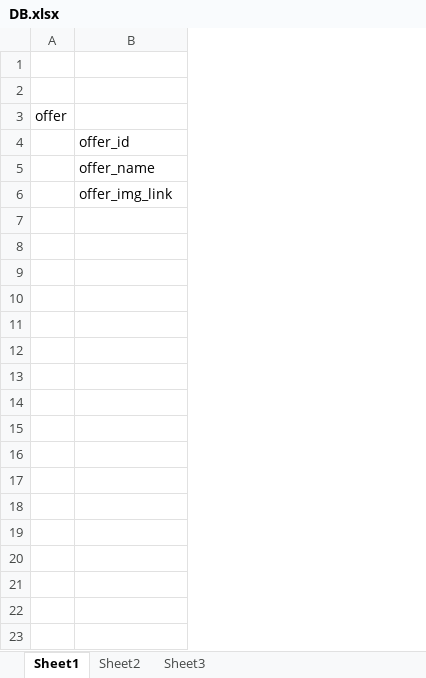
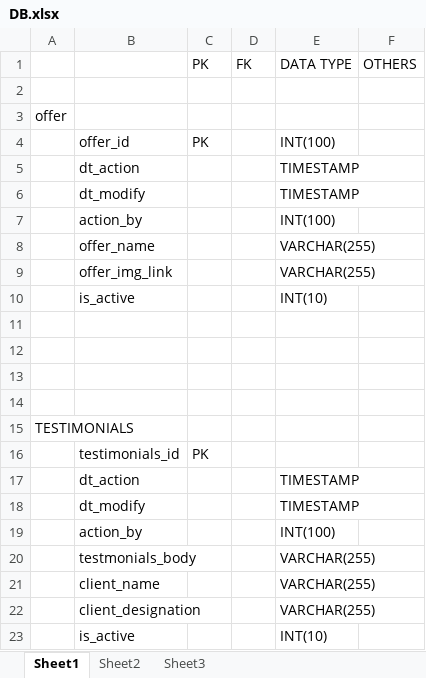
Before and after one commit to sandipgarai-ta/mib_v3_BE, an Excel workbook: Docs/DB.xlsx, sheet Sheet1, drawn as a sheet; values as stored, in another font and other column widths than the file's, no borders; the diff names each change by its address in the sheet, - before the commit and + after, or states it on an @@ line.

```diff
--- a/Docs/DB.xlsx (sheet Sheet1)
+++ b/Docs/DB.xlsx (sheet Sheet1)
+column C, rows 1-4: PK |  |  | PK
+column D, row 1: FK
+column E, rows 1-4: DATA TYPE |  |  | INT(100); rows 8-9: VARCHAR(255) | VARCHAR(255)
+column F, row 1: OTHERS
-row 1: (empty)
+row 1:  |  | PK | FK | DATA TYPE | OTHERS
+row 5:  | dt_action |  |  | TIMESTAMP
+row 6:  | dt_modify |  |  | TIMESTAMP
+row 7:  | action_by |  |  | INT(100)
+row 10:  | is_active |  |  | INT(10)
+row 11: (empty)
+row 12: (empty)
+row 13: (empty)
+row 14: (empty)
+row 15: TESTIMONIALS
+row 16:  | testimonials_id | PK
+row 17:  | dt_action |  |  | TIMESTAMP
+row 18:  | dt_modify |  |  | TIMESTAMP
+row 19:  | action_by |  |  | INT(100)
+row 20:  | testmonials_body |  |  | VARCHAR(255)
+row 21:  | client_name |  |  | VARCHAR(255)
+row 22:  | client_designation |  |  | VARCHAR(255)
+row 23:  | is_active |  |  | INT(10)
```
Also changed, not shown: 8 other files.
